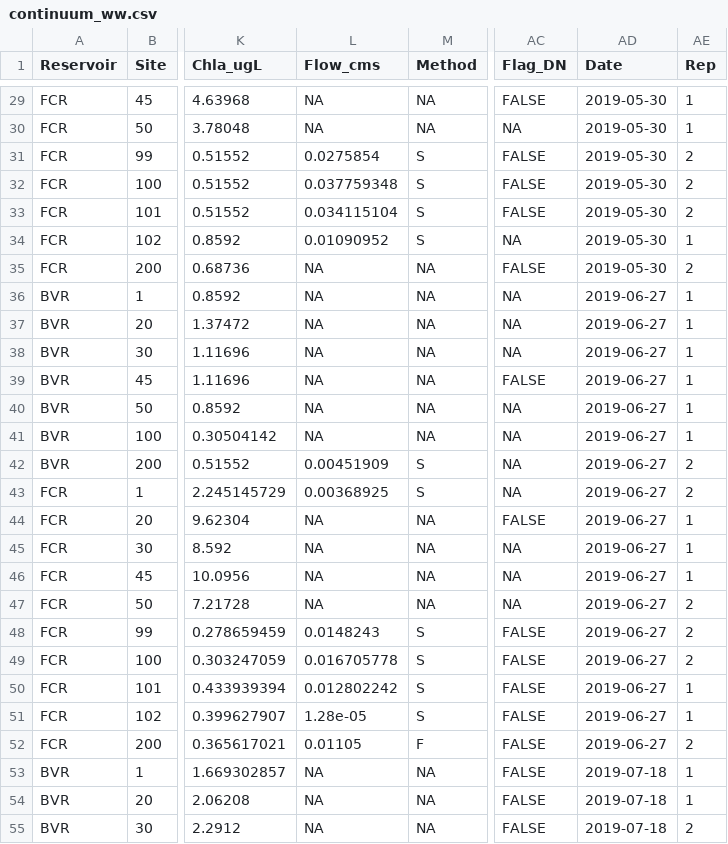
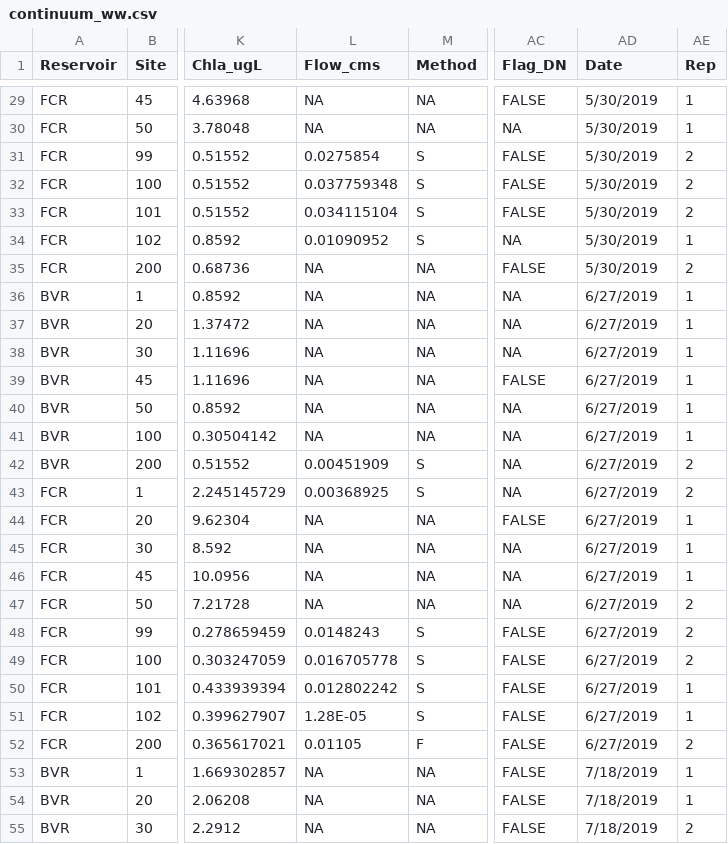
Before and after one commit to wwoelmer/ReservoirContinuum, a CSV file: Data/continuum_ww.csv, drawn as a sheet; only a part is shown, gaps mark what is left out; the diff covers the shown part only; the diff names each change by its address in the sheet, - before the commit and + after, or states it on an @@ line.

```diff
--- a/Data/continuum_ww.csv
+++ b/Data/continuum_ww.csv
-AD29:AD35 (Date): 2019-05-30
+AD29:AD35 (Date): 5/30/2019
-AD36:AD52 (Date): 2019-06-27
+AD36:AD52 (Date): 6/27/2019
-L51 (Flow_cms): 1.28e-05
+L51 (Flow_cms): 1.28E-05
-AD53:AD55 (Date): 2019-07-18
+AD53:AD55 (Date): 7/18/2019
```
Also changed, not shown: 89 edited cells elsewhere in this file.
